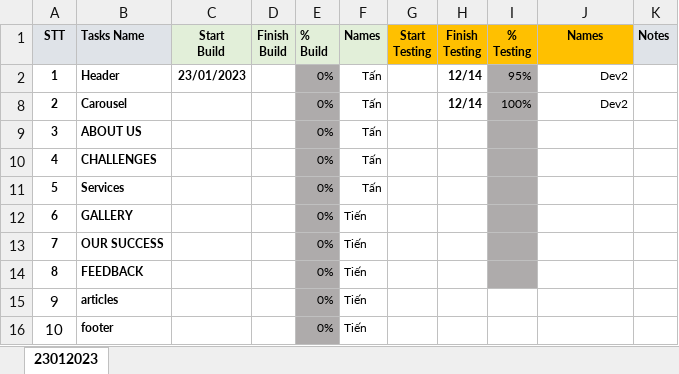
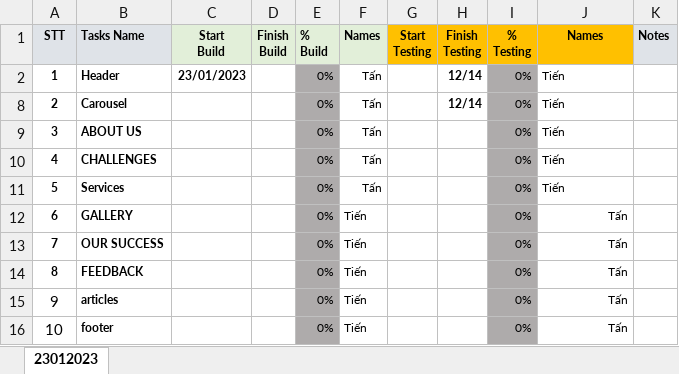
Before and after one commit to ductandev/BC43_BaiTap_Bootstrap, an Excel workbook: Task_BaiTap_Bootstrap_Capstone.xlsx, sheet 23012023, drawn as a sheet; values as stored, in another font and other column widths than the file's, no borders; charts and pictures and conditional formats not drawn; the diff names each change by its address in the sheet, - before the commit and + after, or states it on an @@ line.

Commit message:
update task

```diff
--- a/Task_BaiTap_Bootstrap_Capstone.xlsx (sheet 23012023)
+++ b/Task_BaiTap_Bootstrap_Capstone.xlsx (sheet 23012023)
-I2 (% Testing): 95%
+I2 (% Testing): 0%
-J2 (Names): Dev2
+J2 (Names): Tiến
-J2 alignment: right
+J2 alignment: left
-I8 (% Testing): 100%
+I8 (% Testing): 0%
-J8 (Names): Dev2
+J8 (Names): Tiến
-J8 alignment: right
+J8 alignment: left
-I9:I16 (% Testing): (empty)
+I9:I16 (% Testing): 0%
-J9:J11 (Names): (empty)
+J9:J11 (Names): Tiến
-J12:J16 (Names): (empty)
+J12:J16 (Names): Tấn
-I15:I16 fill: none
+I15:I16 fill: #AEABAB
```
Also changed, not shown: hidden cells, 1 other file.
